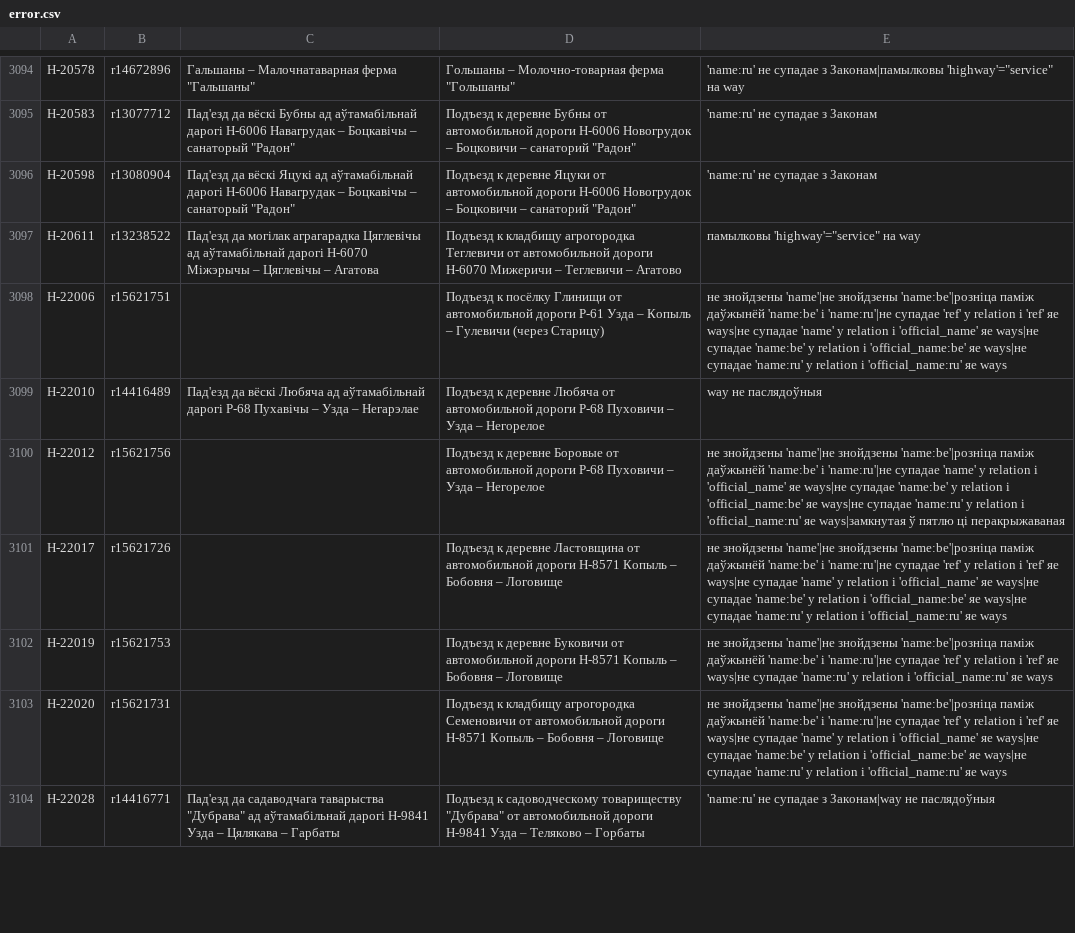
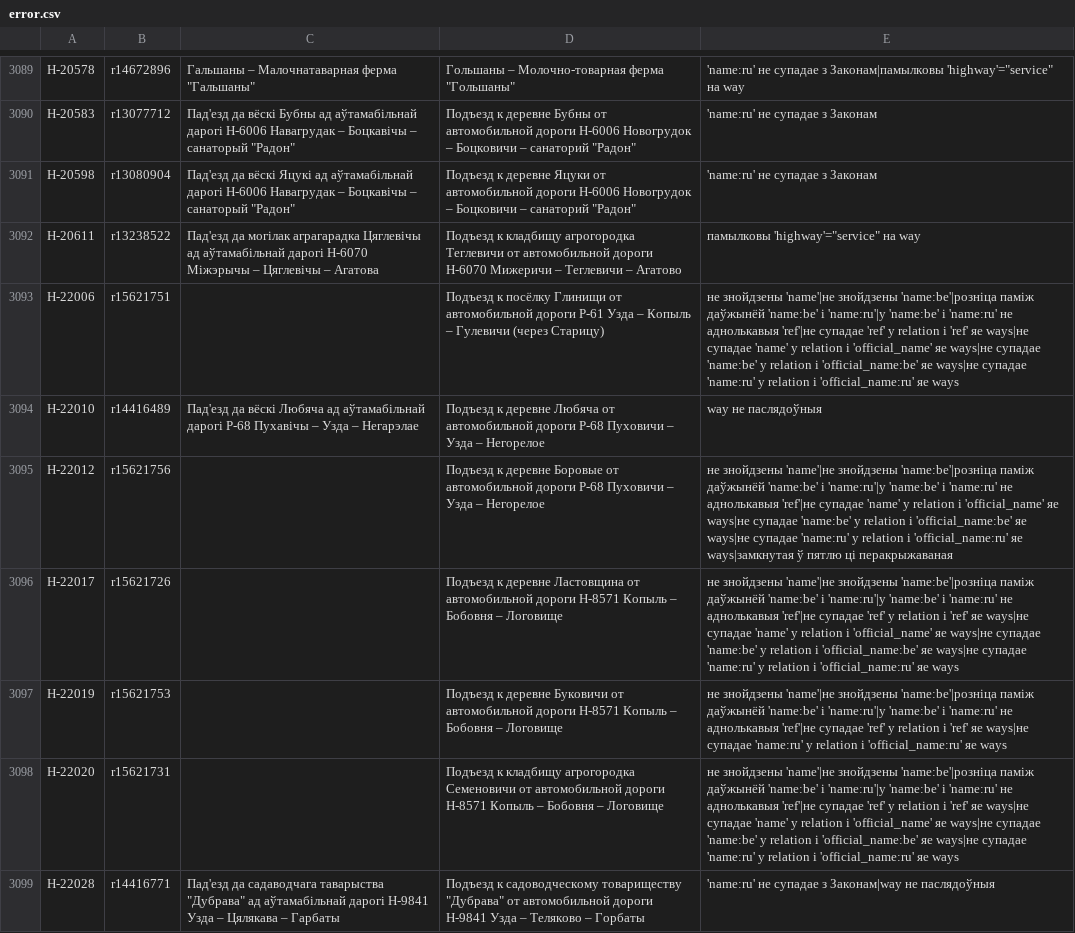
Before and after one commit to lidacity/osm-validator, a CSV file: docs/error.csv, drawn as a sheet; only a part is shown, gaps mark what is left out; the diff covers the shown part only.

```diff
--- a/docs/error.csv
+++ b/docs/error.csv
@@ -3097,8 +3092,8 @@
 Н-20611;r13238522;Пад'езд да могілак аграгарадка Цяглевічы ад аўтамабільнай дарогі Н-6070 Міжэрычы – Цяглевічы – Агатова;Подъезд к кладбищу агрогородка Теглевичи от автомобильной дороги Н-6070 Мижеричи – Теглевичи – Агатово;памылковы 'highway'="service" на way
-Н-22006;r15621751;;Подъезд к посёлку Глинищи от автомобильной дороги Р-61 Узда – Копыль – Гулевичи (через Старицу);не знойдзены 'name'|не знойдзены 'name:be'|розніца паміж даўжынёй 'name:be' і 'name:ru'|не супадае 'ref' у relation і 'ref' яе ways|не супадае 'name' у relation і 'official_name' яе ways|не супадае 'name:be' у relation і 'official_name:be' яе ways|не супадае 'name:ru' у relation і 'official_name:ru' яе ways
+Н-22006;r15621751;;Подъезд к посёлку Глинищи от автомобильной дороги Р-61 Узда – Копыль – Гулевичи (через Старицу);не знойдзены 'name'|не знойдзены 'name:be'|розніца паміж даўжынёй 'name:be' і 'name:ru'|у 'name:be' і 'name:ru' не аднолькавыя 'ref'|не супадае 'ref' у relation і 'ref' яе ways|не супадае 'name' у relation і 'official_name' яе ways|не супадае 'name:be' у relation і 'official_name:be' яе ways|не супадае 'name:ru' у relation і 'official_name:ru' яе ways
 Н-22010;r14416489;Пад'езд да вёскі Любяча ад аўтамабільнай дарогі Р-68 Пухавічы – Узда – Негарэлае;Подъезд к деревне Любяча от автомобильной дороги Р-68 Пуховичи – Узда – Негорелое;way не паслядоўныя
-Н-22012;r15621756;;Подъезд к деревне Боровые от автомобильной дороги Р-68 Пуховичи – Узда – Негорелое;не знойдзены 'name'|не знойдзены 'name:be'|розніца паміж даўжынёй 'name:be' і 'name:ru'|не супадае 'name' у relation і 'official_name' яе ways|не супадае 'name:be' у relation і 'official_name:be' яе ways|не супадае 'name:ru' у relation і 'official_name:ru' яе ways|замкнутая ў пятлю ці перакрыжаваная
-Н-22017;r15621726;;Подъезд к деревне Ластовщина от автомобильной дороги Н-8571 Копыль – Бобовня – Логовище;не знойдзены 'name'|не знойдзены 'name:be'|розніца паміж даўжынёй 'name:be' і 'name:ru'|не супадае 'ref' у relation і 'ref' яе ways|не супадае 'name' у relation і 'official_name' яе ways|не супадае 'name:be' у relation і 'official_name:be' яе ways|не супадае 'name:ru' у relation і 'official_name:ru' яе ways
-Н-22019;r15621753;;Подъезд к деревне Буковичи от автомобильной дороги Н-8571 Копыль – Бобовня – Логовище;не знойдзены 'name'|не знойдзены 'name:be'|розніца паміж даўжынёй 'name:be' і 'name:ru'|не супадае 'ref' у relation і 'ref' яе ways|не супадае 'name:ru' у relation і 'official_name:ru' яе ways
-Н-22020;r15621731;;Подъезд к кладбищу агрогородка Семеновичи от автомобильной дороги Н-8571 Копыль – Бобовня – Логовище;не знойдзены 'name'|не знойдзены 'name:be'|розніца паміж даўжынёй 'name:be' і 'name:ru'|не супадае 'ref' у relation і 'ref' яе ways|не супадае 'name' у relation і 'official_name' яе ways|не супадае 'name:be' у relation і 'official_name:be' яе ways|не супадае 'name:ru' у relation і 'official_name:ru' яе ways
+Н-22012;r15621756;;Подъезд к деревне Боровые от автомобильной дороги Р-68 Пуховичи – Узда – Негорелое;не знойдзены 'name'|не знойдзены 'name:be'|розніца паміж даўжынёй 'name:be' і 'name:ru'|у 'name:be' і 'name:ru' не аднолькавыя 'ref'|не супадае 'name' у relation і 'official_name' яе ways|не супадае 'name:be' у relation і 'official_name:be' яе ways|не супадае 'name:ru' у relation і 'official_name:ru' яе ways|замкнутая ў пятлю ці перакрыжаваная
+Н-22017;r15621726;;Подъезд к деревне Ластовщина от автомобильной дороги Н-8571 Копыль – Бобовня – Логовище;не знойдзены 'name'|не знойдзены 'name:be'|розніца паміж даўжынёй 'name:be' і 'name:ru'|у 'name:be' і 'name:ru' не аднолькавыя 'ref'|не супадае 'ref' у relation і 'ref' яе ways|не супадае 'name' у relation і 'official_name' яе ways|не супадае 'name:be' у relation і 'official_name:be' яе ways|не супадае 'name:ru' у relation і 'official_name:ru' яе ways
+Н-22019;r15621753;;Подъезд к деревне Буковичи от автомобильной дороги Н-8571 Копыль – Бобовня – Логовище;не знойдзены 'name'|не знойдзены 'name:be'|розніца паміж даўжынёй 'name:be' і 'name:ru'|у 'name:be' і 'name:ru' не аднолькавыя 'ref'|не супадае 'ref' у relation і 'ref' яе ways|не супадае 'name:ru' у relation і 'official_name:ru' яе ways
+Н-22020;r15621731;;Подъезд к кладбищу агрогородка Семеновичи от автомобильной дороги Н-8571 Копыль – Бобовня – Логовище;не знойдзены 'name'|не знойдзены 'name:be'|розніца паміж даўжынёй 'name:be' і 'name:ru'|у 'name:be' і 'name:ru' не аднолькавыя 'ref'|не супадае 'ref' у relation і 'ref' яе ways|не супадае 'name' у relation і 'official_name' яе ways|не супадае 'name:be' у relation і 'official_name:be' яе ways|не супадае 'name:ru' у relation і 'official_name:ru' яе ways
 Н-22028;r14416771;Пад'езд да садаводчага таварыства "Дубрава" ад аўтамабільнай дарогі Н-9841 Узда – Цялякава – Гарбаты;Подъезд к садоводческому товариществу "Дубрава" от автомобильной дороги Н-9841 Узда – Теляково – Горбаты;'name:ru' не супадае з Законам|way не паслядоўныя
```
Also changed, not shown: 1 added row, 6 removed rows and 39 edited cells elsewhere in this file, 4 other files.
